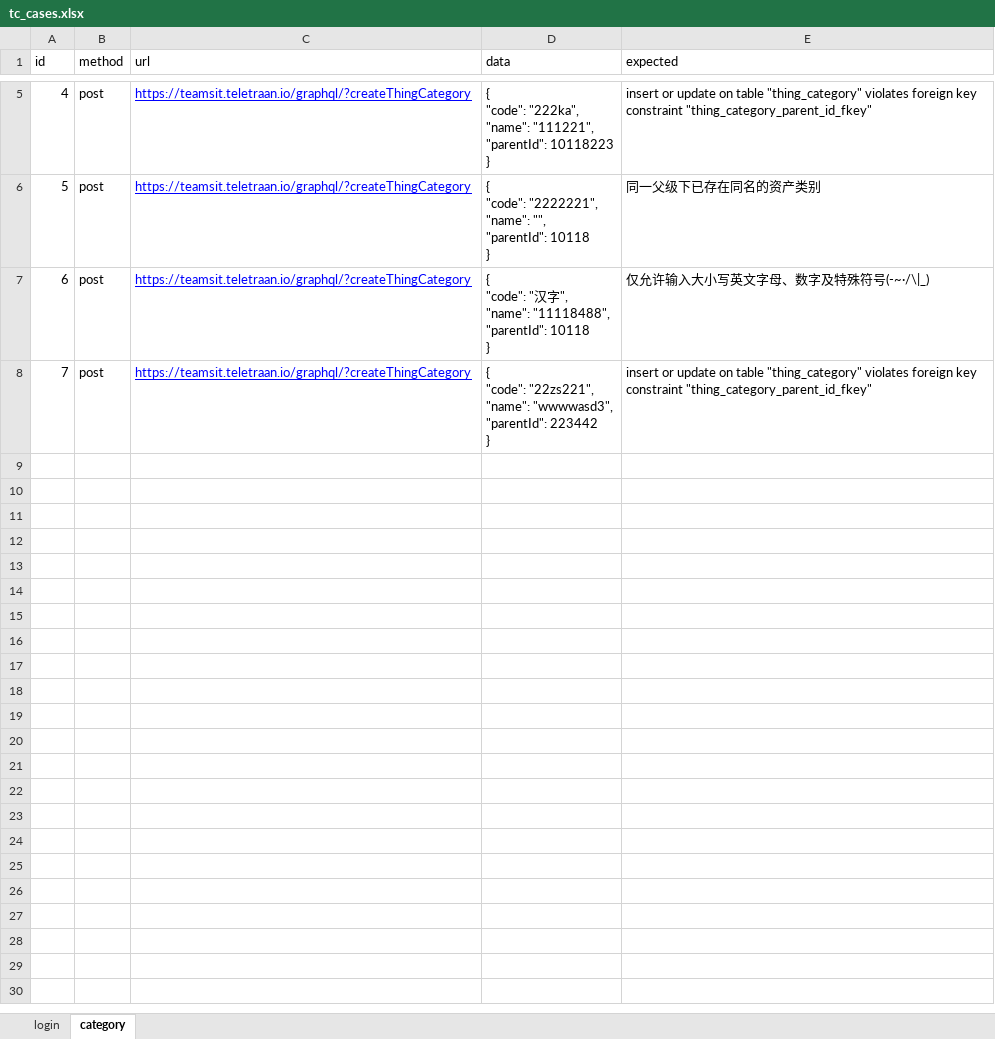
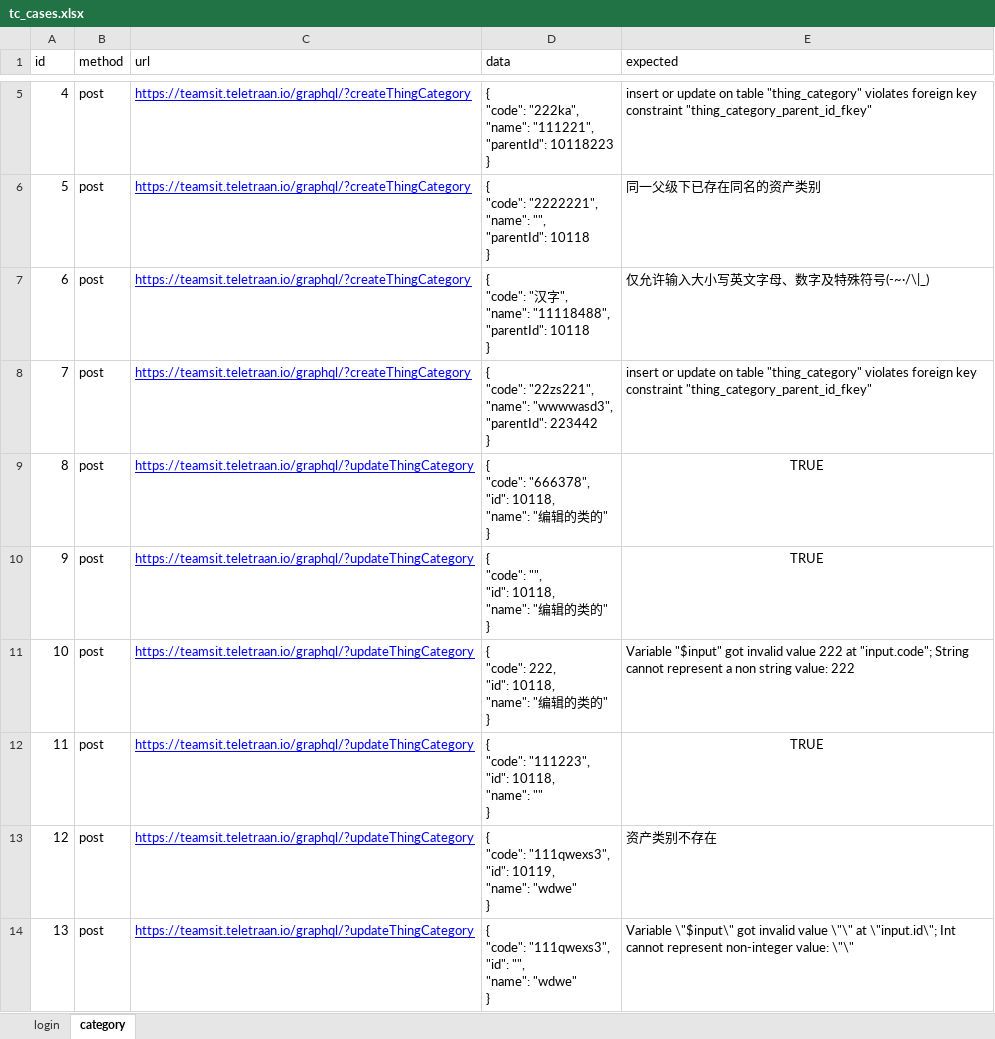
Before and after one commit to lcygggggjv/study_api, an Excel workbook: EAM/test_case/tc_cases.xlsx, sheet category, drawn as a sheet; only a part is shown, gaps mark what is left out; values as stored, in another font and other column widths than the file's, no borders; ↵ is a line break in a cell; the diff names each change by its address in the sheet, - before the commit and + after, or states it on an @@ line.

```diff
--- a/EAM/test_case/tc_cases.xlsx (sheet category)
+++ b/EAM/test_case/tc_cases.xlsx (sheet category)
+row 9: 8 | post | https://teamsit.teletraan.io/graphql/?updateThingCategory | { ↵ "code": "666378", ↵ "id": 10118, ↵ "name": "编辑的类的" ↵ } | TRUE
+row 10: 9 | post | https://teamsit.teletraan.io/graphql/?updateThingCategory | { ↵ "code": "", ↵ "id": 10118, ↵ "name": "编辑的类的" ↵ } | TRUE
+row 11: 10 | post | https://teamsit.teletraan.io/graphql/?updateThingCategory | { ↵ "code": 222, ↵ "id": 10118, ↵ "name": "编辑的类的" ↵ } | Variable "$input" got invalid value 222 at "input.code"; String cannot represent a non string value: 222
+row 12: 11 | post | https://teamsit.teletraan.io/graphql/?updateThingCategory | { ↵ "code": "111223", ↵ "id": 10118, ↵ "name": "" ↵ } | TRUE
+row 13: 12 | post | https://teamsit.teletraan.io/graphql/?updateThingCategory | { ↵ "code": "111qwexs3", ↵ "id": 10119, ↵ "name": "wdwe" ↵ } | 资产类别不存在
+row 14: 13 | post | https://teamsit.teletraan.io/graphql/?updateThingCategory | { ↵ "code": "111qwexs3", ↵ "id": "", ↵ "name": "wdwe" ↵ } | Variable \"$input\" got invalid value \"\" at \"input.id\"; Int cannot represent non-integer value: \"\"
```
Also changed, not shown: 2 other files.
